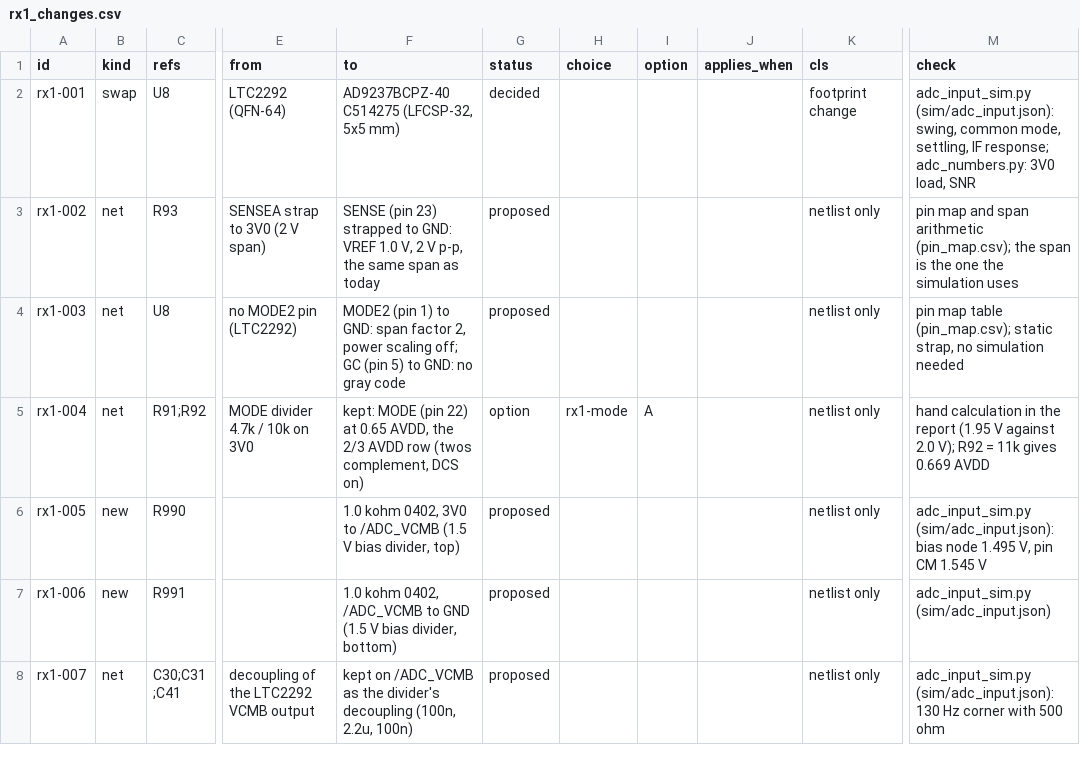
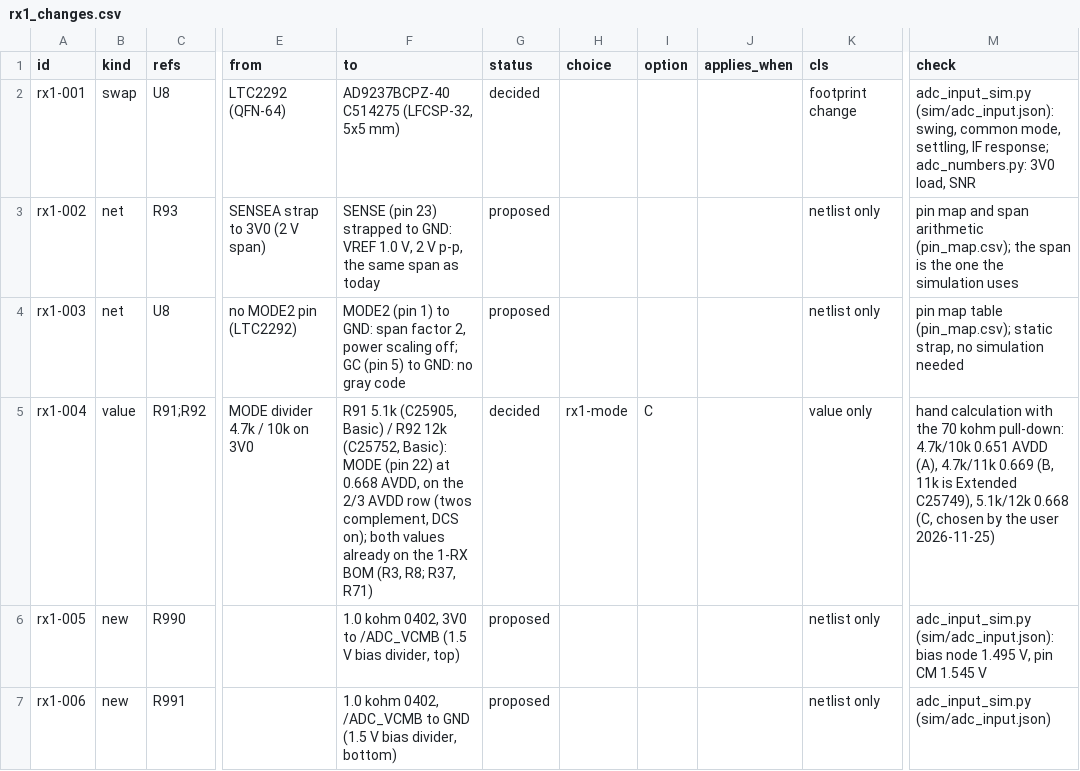
Before and after one commit to davidmhunt/fmcw3-ckflight, a CSV file: parts/rx1_changes.csv, drawn as a sheet; only a part is shown, gaps mark what is left out; the shorter side is filled out with more unchanged rows; the diff names each change by its address in the sheet, - before the commit and + after, or states it on an @@ line.

```diff
--- a/parts/rx1_changes.csv
+++ b/parts/rx1_changes.csv
-B5 (kind): net
+B5 (kind): value
-F5 (to): kept: MODE (pin 22) at 0.65 AVDD, the 2/3 AVDD row (twos complement, DCS on)
+F5 (to): R91 5.1k (C25905, Basic) / R92 12k (C25752, Basic): MODE (pin 22) at 0.668 AVDD, on the 2/3 AVDD row (twos complement, DCS on); both values already on the 1-RX BOM (R3, R8; R37, R71)
-G5 (status): option
+G5 (status): decided
-I5 (option): A
+I5 (option): C
-K5 (cls): netlist only
+K5 (cls): value only
-M5 (check): hand calculation in the report (1.95 V against 2.0 V); R92 = 11k gives 0.669 AVDD
+M5 (check): hand calculation with the 70 kohm pull-down: 4.7k/10k 0.651 AVDD (A), 4.7k/11k 0.669 (B, 11k is Extended C25749), 5.1k/12k 0.668 (C, chosen by the user 2026-11-25)
```
Also changed, not shown: 1 other file.
